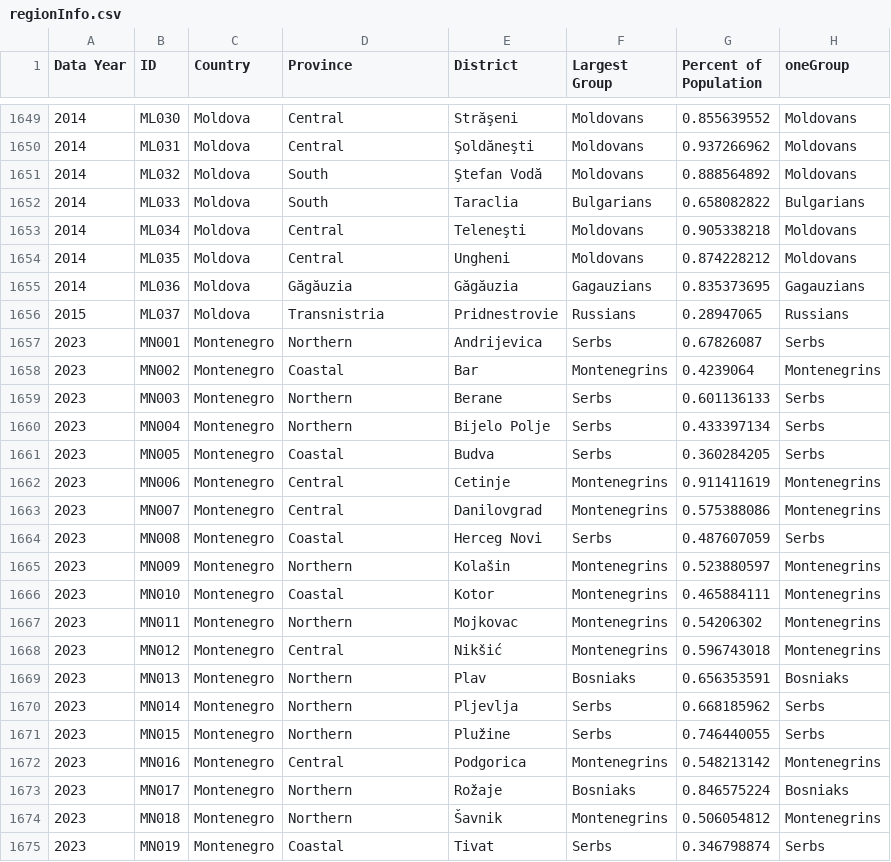
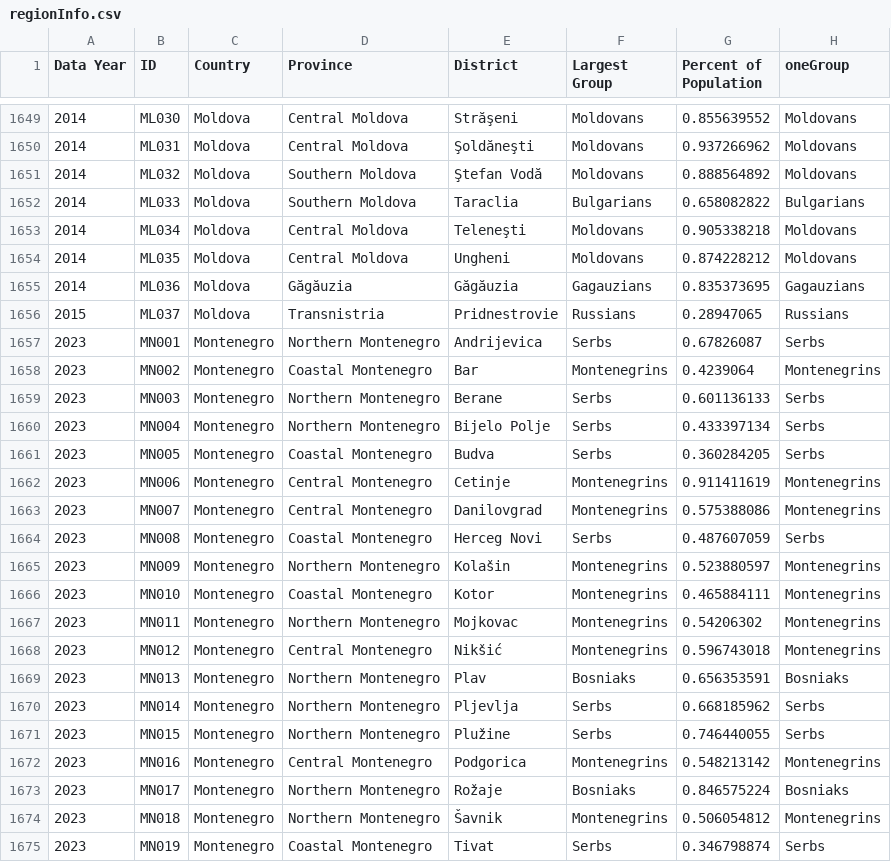
Before and after one commit to TuranKenja/vatant, a CSV file: data/southeastEurope/regionInfo.csv, drawn as a sheet; only a part is shown, gaps mark what is left out; the diff covers the shown part only; the diff names each change by its address in the sheet, - before the commit and + after, or states it on an @@ line.

Commit message:
Version 1- more regions
Added more regions to the program: Southeast Europe, West Asia, Central Asia, and North Asia.

```diff
--- a/data/southeastEurope/regionInfo.csv
+++ b/data/southeastEurope/regionInfo.csv
-D1649:D1650 (Province): Central
+D1649:D1650 (Province): Central Moldova
-D1651:D1652 (Province): South
+D1651:D1652 (Province): Southern Moldova
-D1653:D1654 (Province): Central
+D1653:D1654 (Province): Central Moldova
-D1657 (Province): Northern
+D1657 (Province): Northern Montenegro
-D1658 (Province): Coastal
+D1658 (Province): Coastal Montenegro
-D1659:D1660 (Province): Northern
+D1659:D1660 (Province): Northern Montenegro
-D1661 (Province): Coastal
+D1661 (Province): Coastal Montenegro
-D1662:D1663 (Province): Central
+D1662:D1663 (Province): Central Montenegro
-D1664 (Province): Coastal
+D1664 (Province): Coastal Montenegro
-D1665 (Province): Northern
+D1665 (Province): Northern Montenegro
-D1666 (Province): Coastal
+D1666 (Province): Coastal Montenegro
-D1667 (Province): Northern
+D1667 (Province): Northern Montenegro
-D1668 (Province): Central
+D1668 (Province): Central Montenegro
-D1669:D1671 (Province): Northern
+D1669:D1671 (Province): Northern Montenegro
-D1672 (Province): Central
+D1672 (Province): Central Montenegro
-D1673:D1674 (Province): Northern
+D1673:D1674 (Province): Northern Montenegro
-D1675 (Province): Coastal
+D1675 (Province): Coastal Montenegro
```
Also changed, not shown: 34 edited cells elsewhere in this file, 34 other files.
